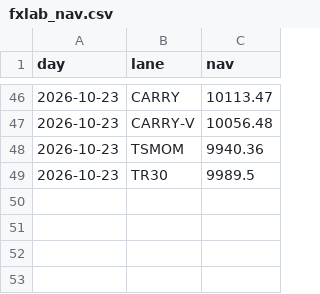
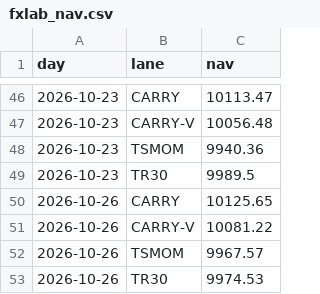
Before and after one commit to alwahedi-netizen/spx-0DTE-v1, a CSV file: data/labs/fxlab_nav.csv, drawn as a sheet; only a part is shown, gaps mark what is left out; the diff names each change by its address in the sheet, - before the commit and + after, or states it on an @@ line.

```diff
--- a/data/labs/fxlab_nav.csv
+++ b/data/labs/fxlab_nav.csv
+row 50: 2026-10-26 | CARRY | 10125.65
+row 51: 2026-10-26 | CARRY-V | 10081.22
+row 52: 2026-10-26 | TSMOM | 9967.57
+row 53: 2026-10-26 | TR30 | 9974.53
```
Also changed, not shown: data/labs/cmdlab_nav.csv, data/labs/cmdlab_pos.csv, 8 other files.
